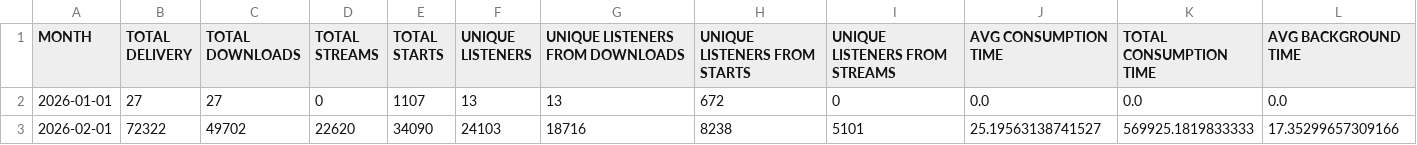
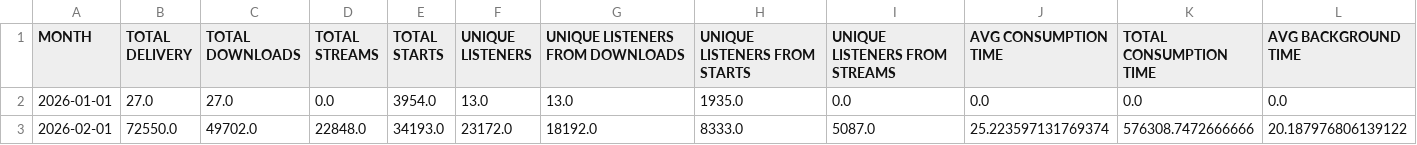
Before and after one commit to raindelaymedia/roadtrippin, a CSV file: master/shows/road_trippin/data/megaphone_monthly.csv, drawn as a sheet; only a part is shown; the diff covers the shown part only; the diff names each change by its address in the sheet, - before the commit and + after, or states it on an @@ line.

```diff
--- a/master/shows/road_trippin/data/megaphone_monthly.csv
+++ b/master/shows/road_trippin/data/megaphone_monthly.csv
-B2 (TOTAL DELIVERY): 27
+B2 (TOTAL DELIVERY): 27.0
-C2 (TOTAL DOWNLOADS): 27
+C2 (TOTAL DOWNLOADS): 27.0
-D2 (TOTAL STREAMS): 0
+D2 (TOTAL STREAMS): 0.0
-E2 (TOTAL STARTS): 1107
+E2 (TOTAL STARTS): 3954.0
-F2 (UNIQUE LISTENERS): 13
+F2 (UNIQUE LISTENERS): 13.0
-G2 (UNIQUE LISTENERS FROM DOWNLOADS): 13
+G2 (UNIQUE LISTENERS FROM DOWNLOADS): 13.0
-H2 (UNIQUE LISTENERS FROM STARTS): 672
+H2 (UNIQUE LISTENERS FROM STARTS): 1935.0
-I2 (UNIQUE LISTENERS FROM STREAMS): 0
+I2 (UNIQUE LISTENERS FROM STREAMS): 0.0
-B3 (TOTAL DELIVERY): 72322
+B3 (TOTAL DELIVERY): 72550.0
-C3 (TOTAL DOWNLOADS): 49702
+C3 (TOTAL DOWNLOADS): 49702.0
-D3 (TOTAL STREAMS): 22620
+D3 (TOTAL STREAMS): 22848.0
-E3 (TOTAL STARTS): 34090
+E3 (TOTAL STARTS): 34193.0
-F3 (UNIQUE LISTENERS): 24103
+F3 (UNIQUE LISTENERS): 23172.0
-G3 (UNIQUE LISTENERS FROM DOWNLOADS): 18716
+G3 (UNIQUE LISTENERS FROM DOWNLOADS): 18192.0
-H3 (UNIQUE LISTENERS FROM STARTS): 8238
+H3 (UNIQUE LISTENERS FROM STARTS): 8333.0
-I3 (UNIQUE LISTENERS FROM STREAMS): 5101
+I3 (UNIQUE LISTENERS FROM STREAMS): 5087.0
-J3 (AVG CONSUMPTION TIME): 25.19563138741527
+J3 (AVG CONSUMPTION TIME): 25.223597131769374
-K3 (TOTAL CONSUMPTION TIME): 569925.1819833333
+K3 (TOTAL CONSUMPTION TIME): 576308.7472666666
-L3 (AVG BACKGROUND TIME): 17.35299657309166
+L3 (AVG BACKGROUND TIME): 20.187976806139122
```
Also changed, not shown: 1 added row and 39 edited cells elsewhere in this file, master/shows/road_trippin/data/megaphone_per_episode.csv, master/shows/road_trippin/data/revenue.csv, 4 other files.
